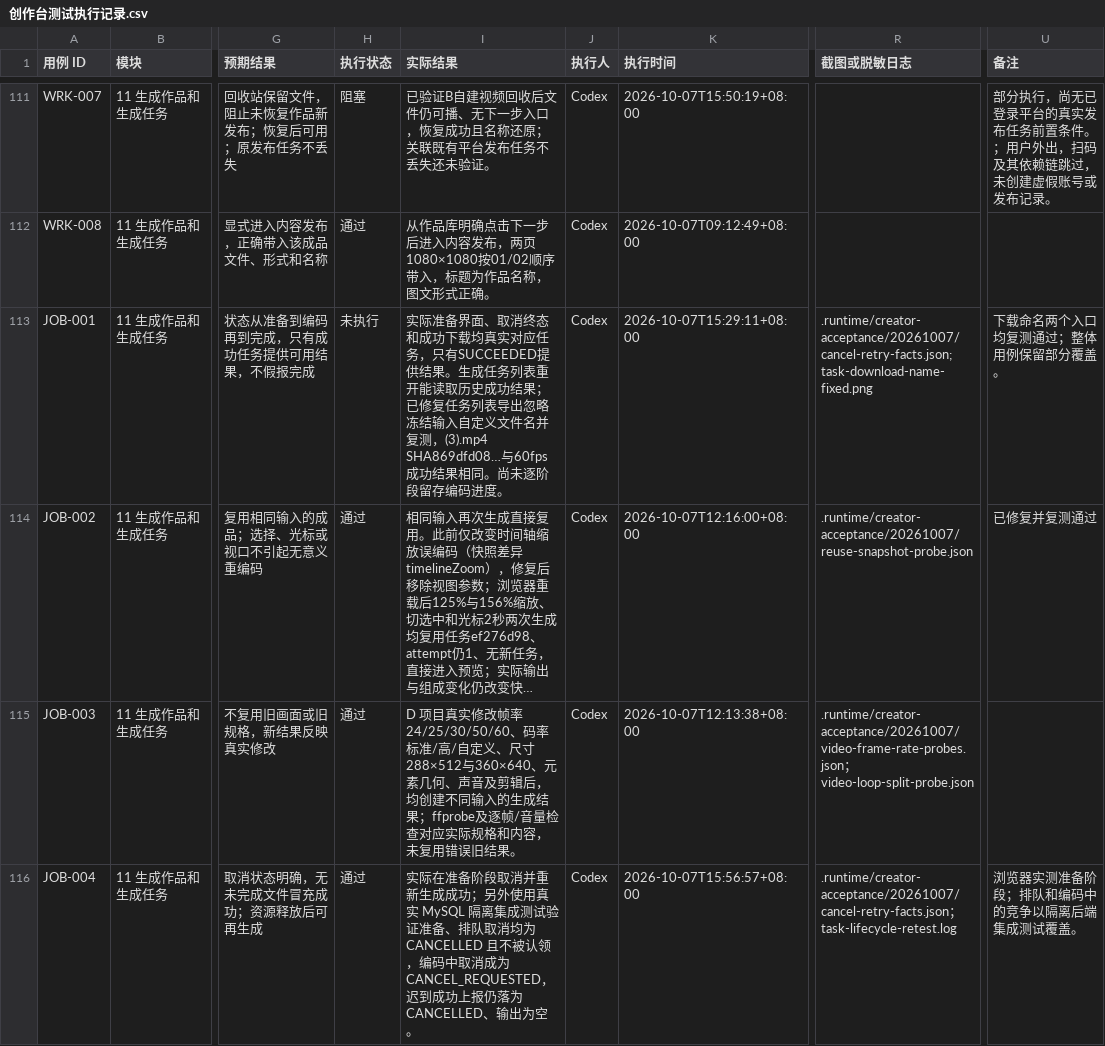
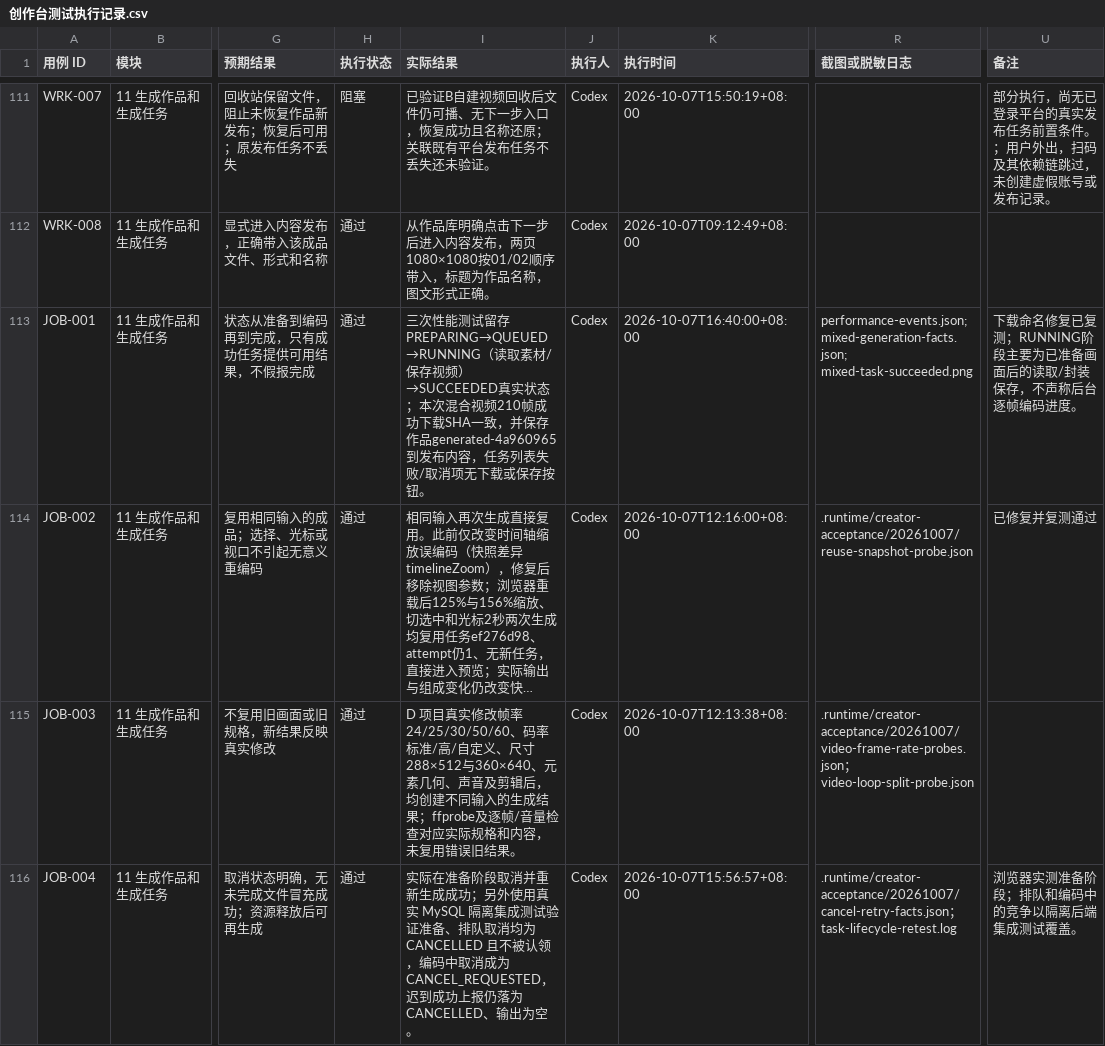
Before and after one commit to Jerry1254/wallpapersapp, a CSV file: docs/creator-studio/创作台测试执行记录.csv, drawn as a sheet; only a part is shown, gaps mark what is left out; long unchanged cells end in …; the diff covers the shown part only; the diff names each change by its address in the sheet, - before the commit and + after, or states it on an @@ line.

Commit message:
test(creator): record mixed playback, cold start and 4d promotion acceptance

```diff
--- a/docs/creator-studio/创作台测试执行记录.csv
+++ b/docs/creator-studio/创作台测试执行记录.csv
-H113 (执行状态): 未执行
+H113 (执行状态): 通过
-I113 (实际结果): 实际准备界面、取消终态和成功下载均真实对应任务，只有SUCCEEDED提供结果。生成任务列表重开能读取历史成功结果；已修复任务列表导出忽略冻结输入自定义文件名并复测，(3).mp4 SHA869dfd08…与60fps成功结果相同。尚未逐阶段留存编码进度。
+I113 (实际结果): 三次性能测试留存PREPARING→QUEUED→RUNNING（读取素材/保存视频）→SUCCEEDED真实状态；本次混合视频210帧成功下载SHA一致，并保存作品generated-4a960965到发布内容，任务列表失败/取消项无下载或保存按钮。
-K113 (执行时间): 2026-10-07T15:29:11+08:00
+K113 (执行时间): 2026-10-07T16:40:00+08:00
-R113 (截图或脱敏日志): .runtime/creator-acceptance/20261007/cancel-retry-facts.json; task-download-name-fixed.png
+R113 (截图或脱敏日志): performance-events.json; mixed-generation-facts.json; mixed-task-succeeded.png
-U113 (备注): 下载命名两个入口均复测通过；整体用例保留部分覆盖。
+U113 (备注): 下载命名修复已复测；RUNNING阶段主要为已准备画面后的读取/封装保存，不声称后台逐帧编码进度。
```
Also changed, not shown: 37 edited cells elsewhere in this file.
